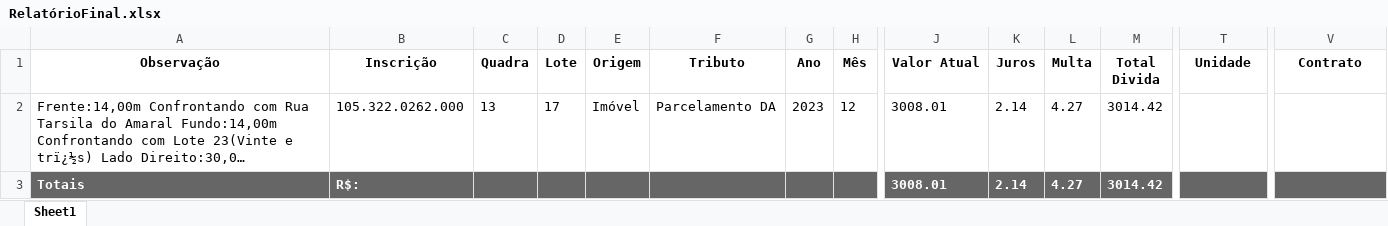
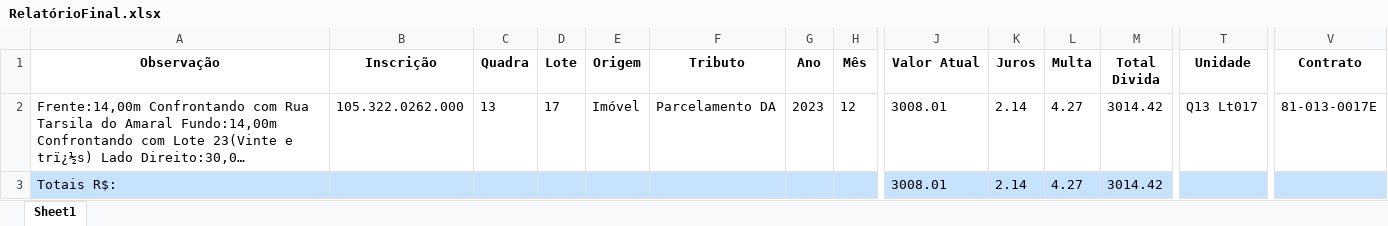
Before and after one commit to Mr-S41to/sgip-anapolis, an Excel workbook: PrototipoAnapolis/RelatórioFinal.xlsx, sheet Sheet1, drawn as a sheet; only a part is shown, gaps mark what is left out; long unchanged cells end in …; values as stored, in another font and other column widths than the file's, no borders; the diff covers the shown part only; the diff names each change by its address in the sheet, - before the commit and + after, or states it on an @@ line.

```diff
--- a/PrototipoAnapolis/RelatórioFinal.xlsx (sheet Sheet1)
+++ b/PrototipoAnapolis/RelatórioFinal.xlsx (sheet Sheet1)
-T2 (Unidade): (empty)
+T2 (Unidade): Q13 Lt017
-V2 (Contrato): (empty)
+V2 (Contrato): 81-013-0017E
-A3 (Observação): Totais
+A3 (Observação): Totais R$:
-A3:V3 fill: #666666
+A3:V3 fill: #C6E2FF
@@ A3 bold: on → off, text colour: #FFFFFF → black @@
-B3 (Inscrição): R$:
+B3 (Inscrição): (empty)
@@ J3:M3 bold: on → off, text colour: #FFFFFF → black @@
```
Also changed, not shown: cell formats elsewhere in this sheet, 2 other files.
